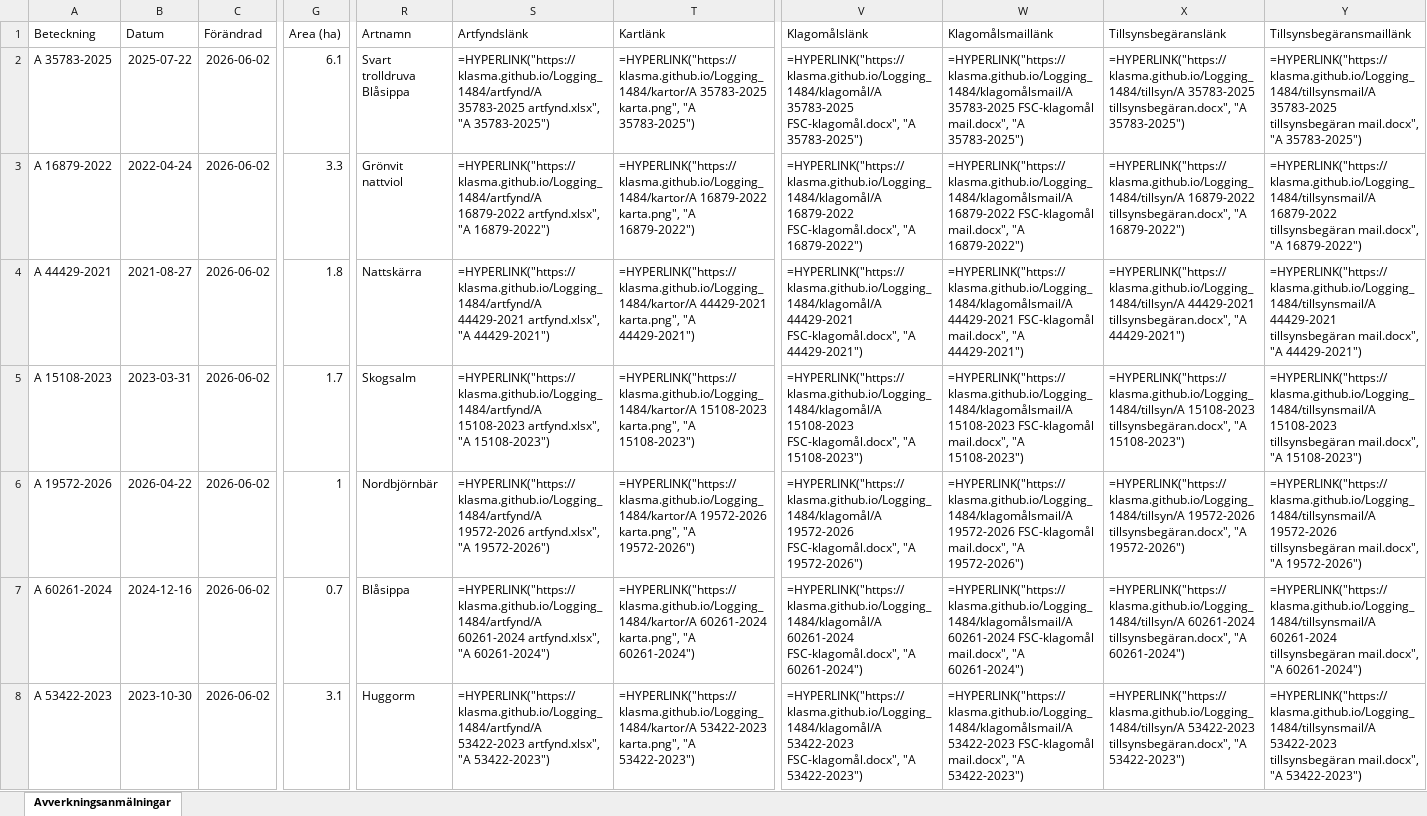
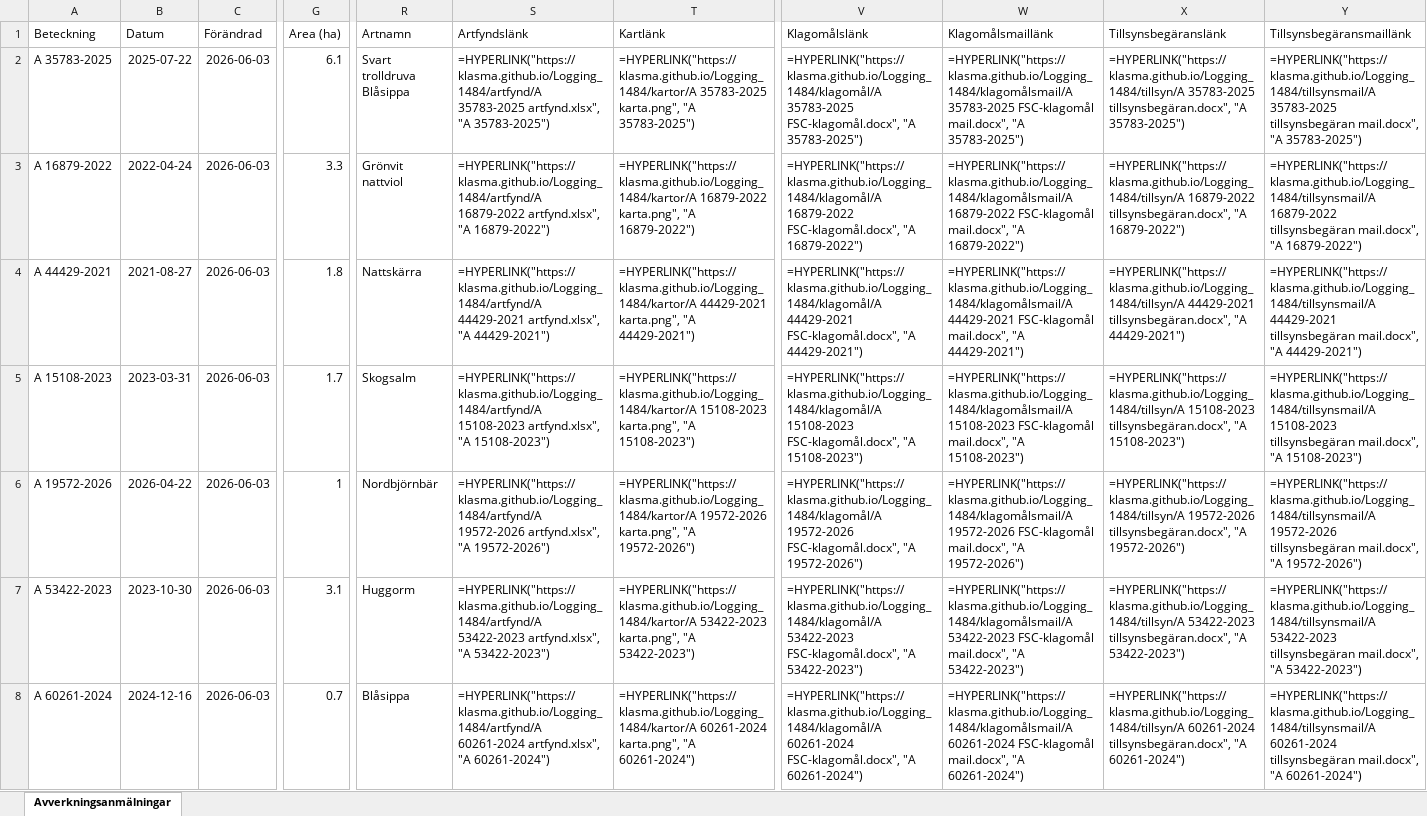
Before and after one commit to klasma/Logging_1484, an Excel workbook: Översikt LYSEKIL.xlsx, sheet Avverkningsanmälningar, drawn as a sheet; only a part is shown, gaps mark what is left out; values as stored, in another font and other column widths than the file's, no borders; formulas without a stored value are shown as written; the diff covers the shown part only; the diff names each change by its address in the sheet, - before the commit and + after, or states it on an @@ line.

```diff
--- a/Översikt LYSEKIL.xlsx (sheet Avverkningsanmälningar)
+++ b/Översikt LYSEKIL.xlsx (sheet Avverkningsanmälningar)
-C2:C8 (Förändrad): 2026-06-02
+C2:C8 (Förändrad): 2026-06-03
-A7 (Beteckning): A 60261-2024
+A7 (Beteckning): A 53422-2023
-B7 (Datum): 2024-12-16
+B7 (Datum): 2023-10-30
-G7 (Area (ha)): 0.7
+G7 (Area (ha)): 3.1
-R7 (Artnamn): Blåsippa
+R7 (Artnamn): Huggorm
-S7 (Artfyndslänk): =HYPERLINK("https://klasma.github.io/Logging_1484/artfynd/A 60261-2024 artfynd.xlsx", "A 60261-2024")
+S7 (Artfyndslänk): =HYPERLINK("https://klasma.github.io/Logging_1484/artfynd/A 53422-2023 artfynd.xlsx", "A 53422-2023")
-T7 (Kartlänk): =HYPERLINK("https://klasma.github.io/Logging_1484/kartor/A 60261-2024 karta.png", "A 60261-2024")
+T7 (Kartlänk): =HYPERLINK("https://klasma.github.io/Logging_1484/kartor/A 53422-2023 karta.png", "A 53422-2023")
-V7 (Klagomålslänk): =HYPERLINK("https://klasma.github.io/Logging_1484/klagomål/A 60261-2024 FSC-klagomål.docx", "A 60261-2024")
+V7 (Klagomålslänk): =HYPERLINK("https://klasma.github.io/Logging_1484/klagomål/A 53422-2023 FSC-klagomål.docx", "A 53422-2023")
-W7 (Klagomålsmaillänk): =HYPERLINK("https://klasma.github.io/Logging_1484/klagomålsmail/A 60261-2024 FSC-klagomål mail.docx", "A 60261-2024")
+W7 (Klagomålsmaillänk): =HYPERLINK("https://klasma.github.io/Logging_1484/klagomålsmail/A 53422-2023 FSC-klagomål mail.docx", "A 53422-2023")
-X7 (Tillsynsbegäranslänk): =HYPERLINK("https://klasma.github.io/Logging_1484/tillsyn/A 60261-2024 tillsynsbegäran.docx", "A 60261-2024")
+X7 (Tillsynsbegäranslänk): =HYPERLINK("https://klasma.github.io/Logging_1484/tillsyn/A 53422-2023 tillsynsbegäran.docx", "A 53422-2023")
-Y7 (Tillsynsbegäransmaillänk): =HYPERLINK("https://klasma.github.io/Logging_1484/tillsynsmail/A 60261-2024 tillsynsbegäran mail.docx", "A 60261-2024")
+Y7 (Tillsynsbegäransmaillänk): =HYPERLINK("https://klasma.github.io/Logging_1484/tillsynsmail/A 53422-2023 tillsynsbegäran mail.docx", "A 53422-2023")
-A8 (Beteckning): A 53422-2023
+A8 (Beteckning): A 60261-2024
-B8 (Datum): 2023-10-30
+B8 (Datum): 2024-12-16
-G8 (Area (ha)): 3.1
+G8 (Area (ha)): 0.7
-R8 (Artnamn): Huggorm
+R8 (Artnamn): Blåsippa
-S8 (Artfyndslänk): =HYPERLINK("https://klasma.github.io/Logging_1484/artfynd/A 53422-2023 artfynd.xlsx", "A 53422-2023")
+S8 (Artfyndslänk): =HYPERLINK("https://klasma.github.io/Logging_1484/artfynd/A 60261-2024 artfynd.xlsx", "A 60261-2024")
-T8 (Kartlänk): =HYPERLINK("https://klasma.github.io/Logging_1484/kartor/A 53422-2023 karta.png", "A 53422-2023")
+T8 (Kartlänk): =HYPERLINK("https://klasma.github.io/Logging_1484/kartor/A 60261-2024 karta.png", "A 60261-2024")
-V8 (Klagomålslänk): =HYPERLINK("https://klasma.github.io/Logging_1484/klagomål/A 53422-2023 FSC-klagomål.docx", "A 53422-2023")
+V8 (Klagomålslänk): =HYPERLINK("https://klasma.github.io/Logging_1484/klagomål/A 60261-2024 FSC-klagomål.docx", "A 60261-2024")
-W8 (Klagomålsmaillänk): =HYPERLINK("https://klasma.github.io/Logging_1484/klagomålsmail/A 53422-2023 FSC-klagomål mail.docx", "A 53422-2023")
+W8 (Klagomålsmaillänk): =HYPERLINK("https://klasma.github.io/Logging_1484/klagomålsmail/A 60261-2024 FSC-klagomål mail.docx", "A 60261-2024")
-X8 (Tillsynsbegäranslänk): =HYPERLINK("https://klasma.github.io/Logging_1484/tillsyn/A 53422-2023 tillsynsbegäran.docx", "A 53422-2023")
+X8 (Tillsynsbegäranslänk): =HYPERLINK("https://klasma.github.io/Logging_1484/tillsyn/A 60261-2024 tillsynsbegäran.docx", "A 60261-2024")
-Y8 (Tillsynsbegäransmaillänk): =HYPERLINK("https://klasma.github.io/Logging_1484/tillsynsmail/A 53422-2023 tillsynsbegäran mail.docx", "A 53422-2023")
+Y8 (Tillsynsbegäransmaillänk): =HYPERLINK("https://klasma.github.io/Logging_1484/tillsynsmail/A 60261-2024 tillsynsbegäran mail.docx", "A 60261-2024")
```
Also changed, not shown: 414 edited cells elsewhere in this sheet, artfynd/A 16879-2022 artfynd.xlsx, artfynd/A 19572-2026 artfynd.xlsx, 45 other files.
